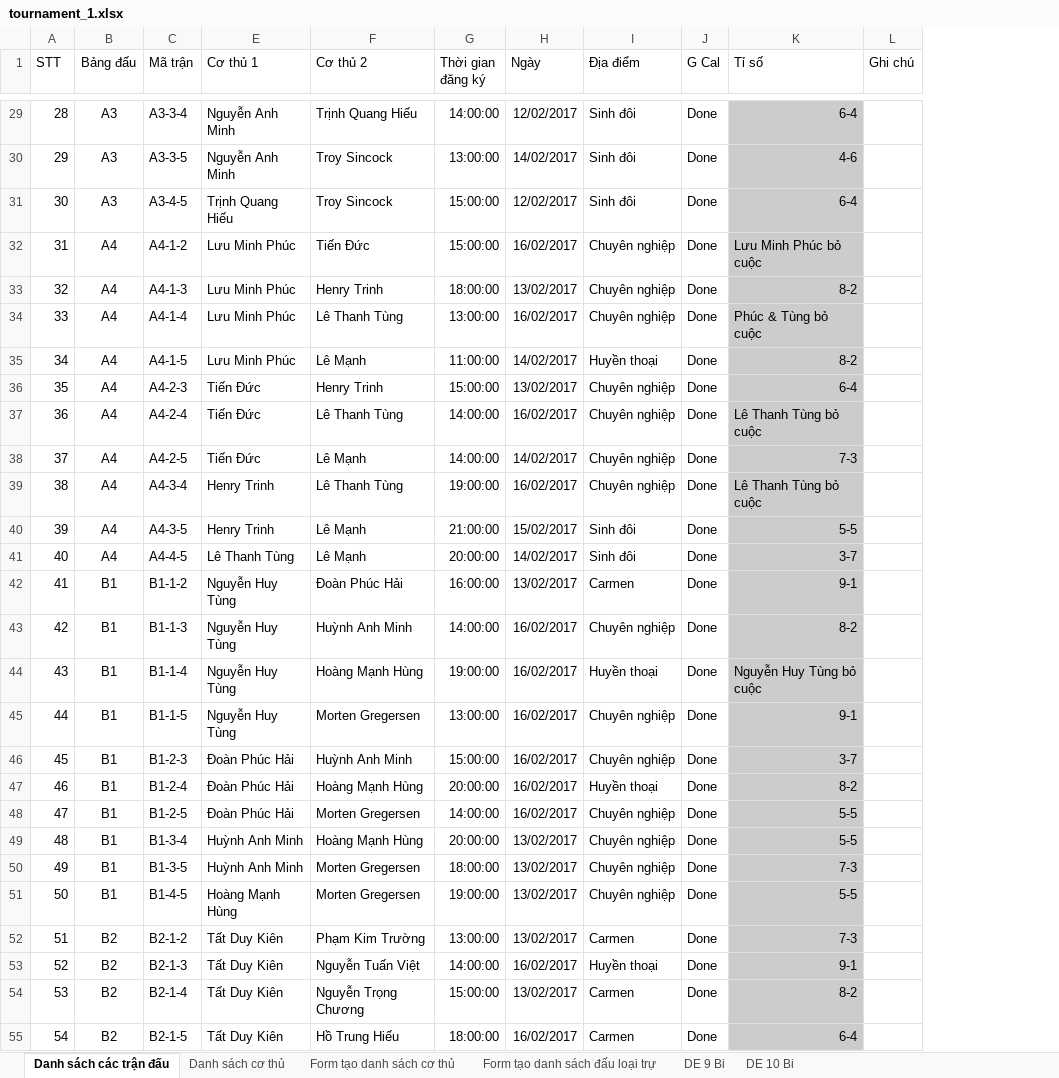
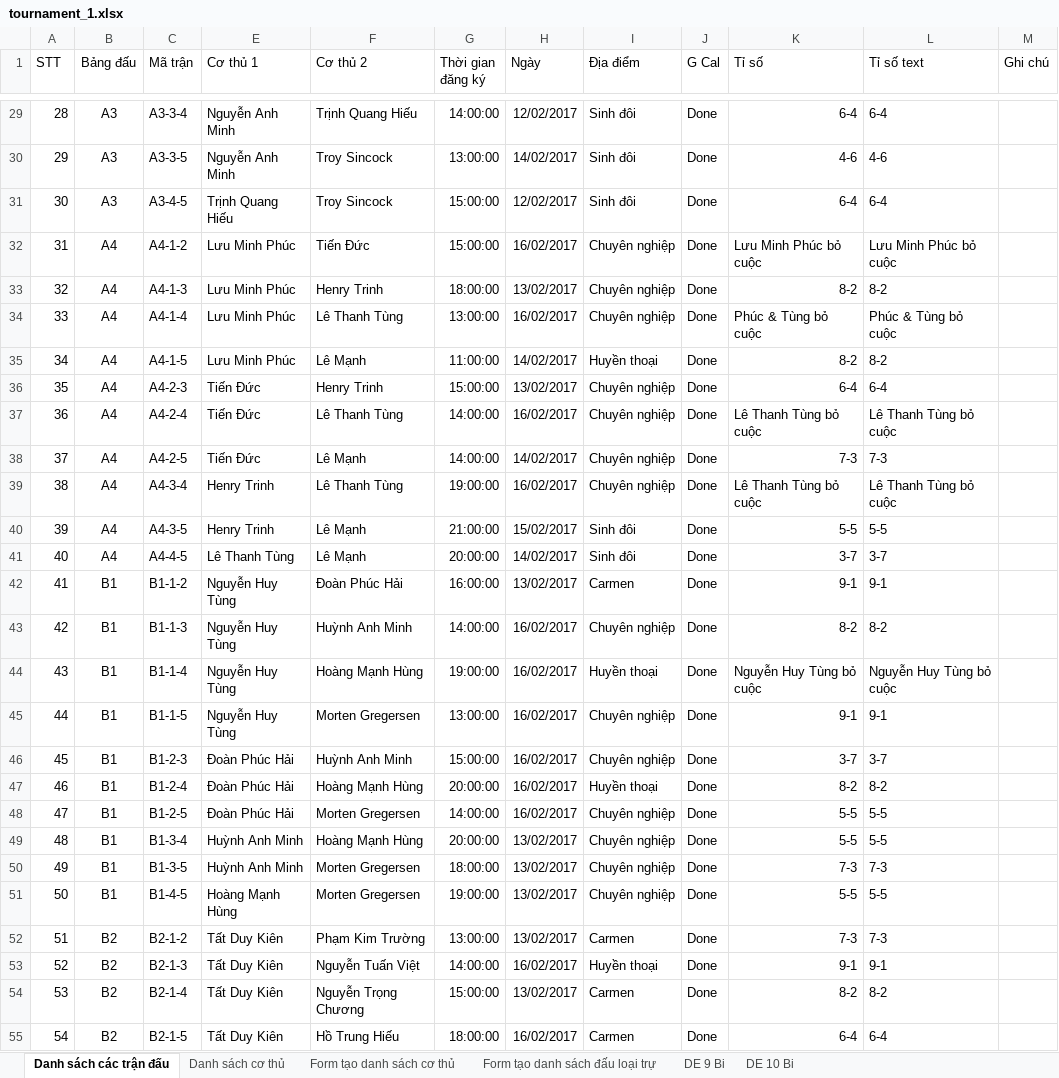
Before and after one commit to dinosysOrg/sportbook, an Excel workbook: backend/tournament_1.xlsx, sheet Danh sách các trận đấu, drawn as a sheet; only a part is shown, gaps mark what is left out; values as stored, in another font and other column widths than the file's, no borders; the diff covers the shown part only; the diff names each change by its address in the sheet, - before the commit and + after, or states it on an @@ line.

```diff
--- a/backend/tournament_1.xlsx (sheet Danh sách các trận đấu)
+++ b/backend/tournament_1.xlsx (sheet Danh sách các trận đấu)
+column L (Tỉ số text), rows 29-55: 6-4 | 4-6 | 6-4 | Lưu Minh Phúc bỏ cuộc | 8-2 | Phúc & Tùng bỏ cuộc | 8-2 | 6-4 | Lê Thanh Tùng bỏ cuộc | 7-3 | Lê Thanh Tùng bỏ cuộc | 5-5 | 3-7 | 9-1 | 8-2 | Nguyễn Huy Tùng bỏ cuộc | 9-1 | 3-7 | 8-2 | 5-5 | 5-5 | 7-3 | 5-5 | 7-3 | 9-1 | 8-2 | 6-4
-K29:K55 fill: #CCCCCC
+K29:K55 fill: none
```
Also changed, not shown: 1 edited cell and cell formats elsewhere in this sheet, 5 other files.
